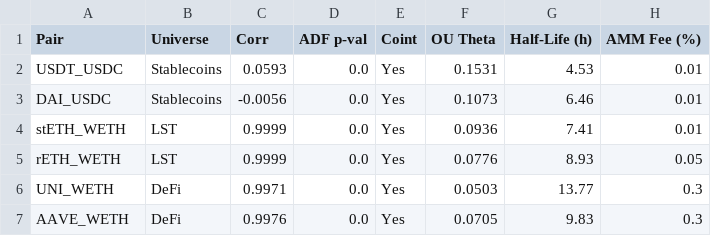
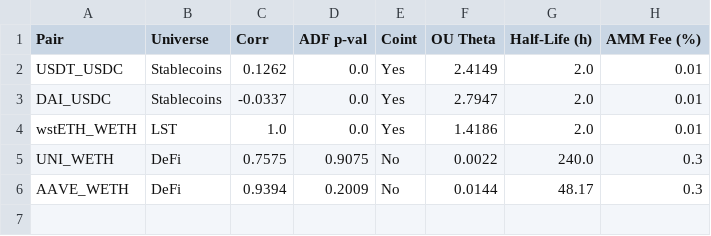
Before and after one commit to SashaZooo/ott-defi-project, a CSV file: data/table1_cointegration_ou.csv, drawn as a sheet.

Commit message:
Use real Uniswap V3 data, t+1 execution, MTM inventory valuation and updated report

```diff
--- a/data/table1_cointegration_ou.csv
+++ b/data/table1_cointegration_ou.csv
@@ -1,7 +1,6 @@
 Pair,Universe,Corr,ADF p-val,Coint,OU Theta,Half-Life (h),AMM Fee (%)
-USDT_USDC,Stablecoins,0.0593,0.0,Yes,0.1531,4.53,0.01
-DAI_USDC,Stablecoins,-0.0056,0.0,Yes,0.1073,6.46,0.01
-stETH_WETH,LST,0.9999,0.0,Yes,0.0936,7.41,0.01
-rETH_WETH,LST,0.9999,0.0,Yes,0.0776,8.93,0.05
-UNI_WETH,DeFi,0.9971,0.0,Yes,0.0503,13.77,0.3
-AAVE_WETH,DeFi,0.9976,0.0,Yes,0.0705,9.83,0.3
+USDT_USDC,Stablecoins,0.1262,0.0,Yes,2.4149,2.0,0.01
+DAI_USDC,Stablecoins,-0.0337,0.0,Yes,2.7947,2.0,0.01
+wstETH_WETH,LST,1.0,0.0,Yes,1.4186,2.0,0.01
+UNI_WETH,DeFi,0.7575,0.9075,No,0.0022,240.0,0.3
+AAVE_WETH,DeFi,0.9394,0.2009,No,0.0144,48.17,0.3
```
Also changed, not shown: data/table2_backtest_metrics.csv, 13 other files.
